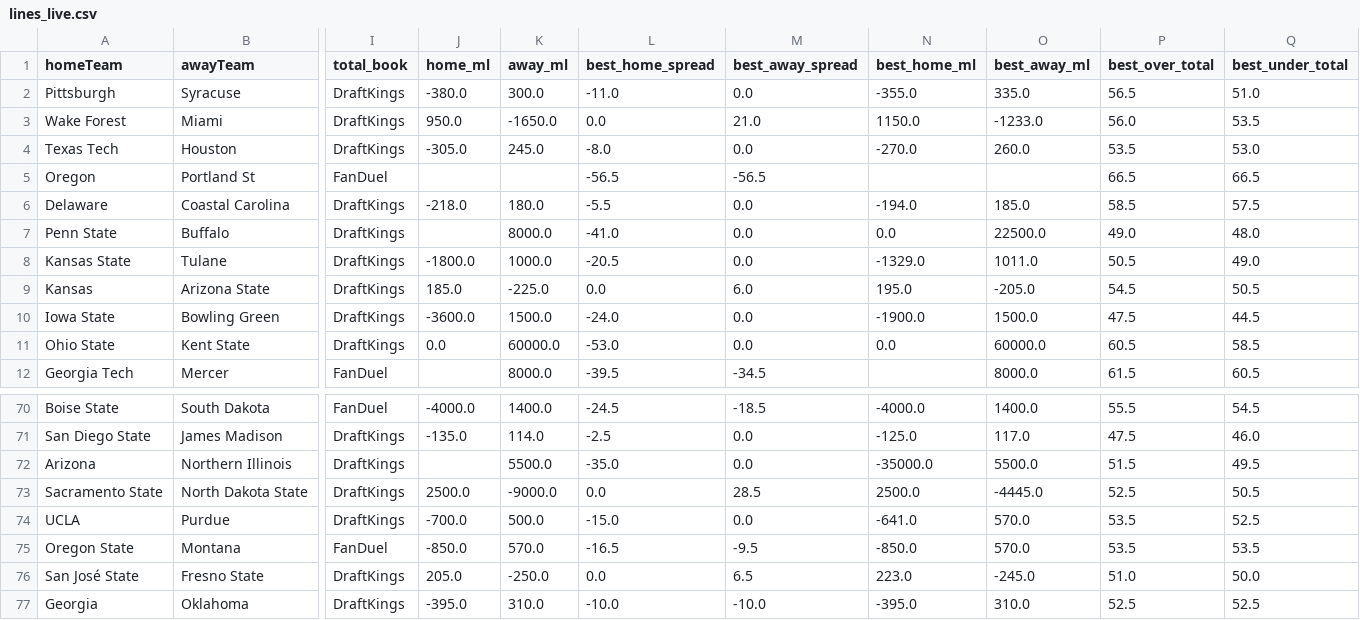
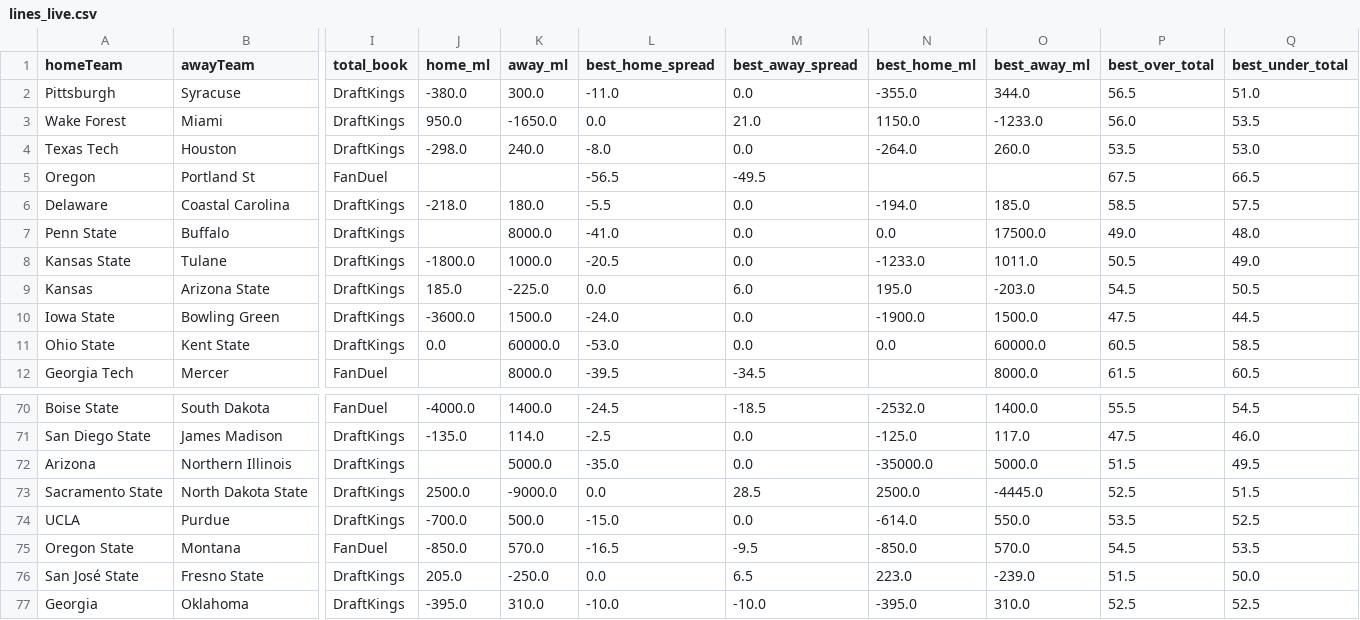
Before and after one commit to ericnoe22/cfb-power-model, a CSV file: cache/lines_live.csv, drawn as a sheet; only a part is shown, gaps mark what is left out; the diff covers the shown part only; the diff names each change by its address in the sheet, - before the commit and + after, or states it on an @@ line.

```diff
--- a/cache/lines_live.csv
+++ b/cache/lines_live.csv
-O2 (best_away_ml): 335.0
+O2 (best_away_ml): 344.0
-J4 (home_ml): -305.0
+J4 (home_ml): -298.0
-K4 (away_ml): 245.0
+K4 (away_ml): 240.0
-N4 (best_home_ml): -270.0
+N4 (best_home_ml): -264.0
-M5 (best_away_spread): -56.5
+M5 (best_away_spread): -49.5
-P5 (best_over_total): 66.5
+P5 (best_over_total): 67.5
-O7 (best_away_ml): 22500.0
+O7 (best_away_ml): 17500.0
-N8 (best_home_ml): -1329.0
+N8 (best_home_ml): -1233.0
-O9 (best_away_ml): -205.0
+O9 (best_away_ml): -203.0
-N70 (best_home_ml): -4000.0
+N70 (best_home_ml): -2532.0
-K72 (away_ml): 5500.0
+K72 (away_ml): 5000.0
-O72 (best_away_ml): 5500.0
+O72 (best_away_ml): 5000.0
-Q73 (best_under_total): 50.5
+Q73 (best_under_total): 51.5
-N74 (best_home_ml): -641.0
+N74 (best_home_ml): -614.0
-O74 (best_away_ml): 570.0
+O74 (best_away_ml): 550.0
-P75 (best_over_total): 53.5
+P75 (best_over_total): 54.5
-O76 (best_away_ml): -245.0
+O76 (best_away_ml): -239.0
-P76 (best_over_total): 51.0
+P76 (best_over_total): 51.5
```
Also changed, not shown: 45 edited cells elsewhere in this file.
